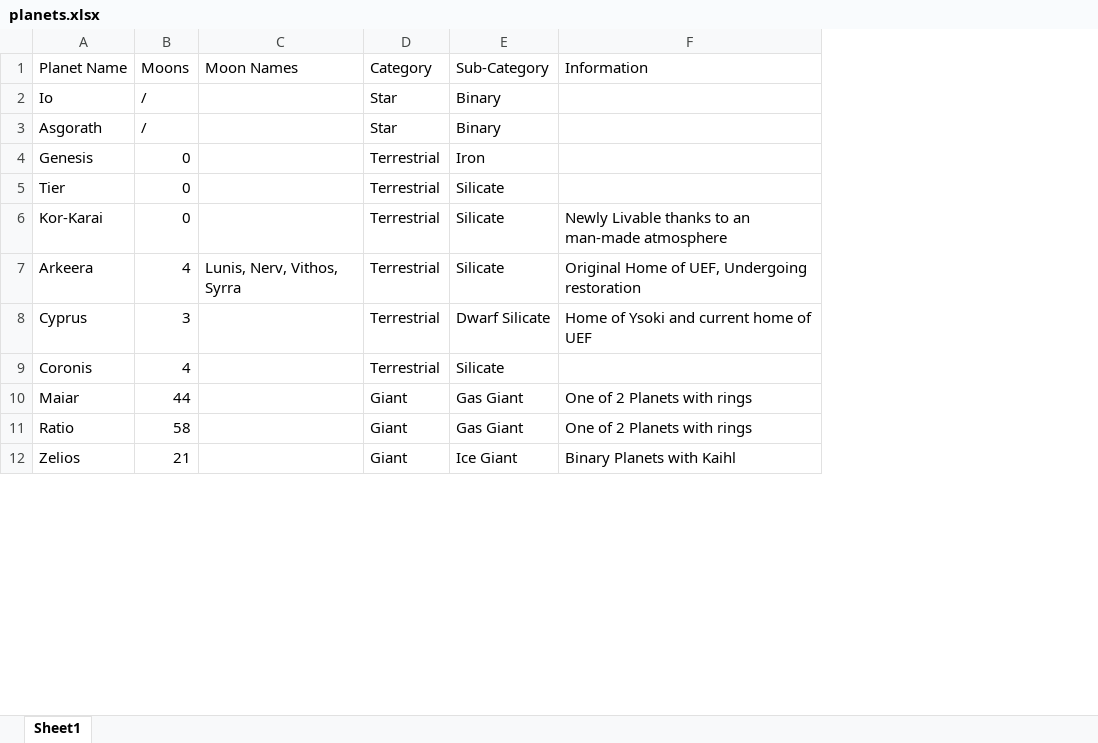
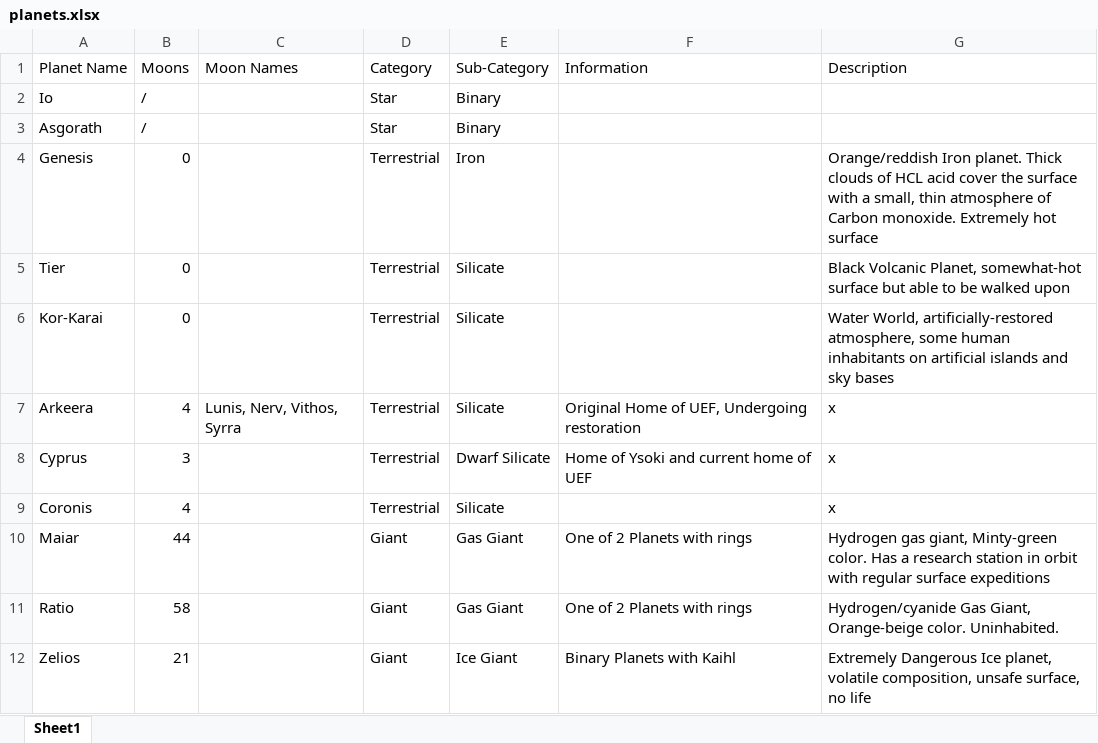
Before and after one commit to trist79/trist79.github.io, an Excel workbook: docs/planets.xlsx, sheet Sheet1, drawn as a sheet; only a part is shown; values as stored, in another font and other column widths than the file's, no borders; the diff names each change by its address in the sheet, - before the commit and + after, or states it on an @@ line.

```diff
--- a/docs/planets.xlsx (sheet Sheet1)
+++ b/docs/planets.xlsx (sheet Sheet1)
+column G (Description), rows 4-12: Orange/reddish Iron planet. Thick clouds of HCL acid cover the surface with a small, thin atmosphere of Carbon monoxide. Extremely hot surface | Black Volcanic Planet, somewhat-hot surface but able to be walked upon | Water World, artificially-restored atmosphere, some human inhabitants on artificial islands and sky bases | x | x | x | Hydrogen gas giant, Minty-green color. Has a research station in orbit with regular surface expeditions | Hydrogen/cyanide Gas Giant, Orange-beige color. Uninhabited. | Extremely Dangerous Ice planet, volatile composition, unsafe surface, no life
-F6 (Information): Newly Livable thanks to an man-made atmosphere
+F6 (Information): (empty)
```
Also changed, not shown: docs/starships.xlsx.
